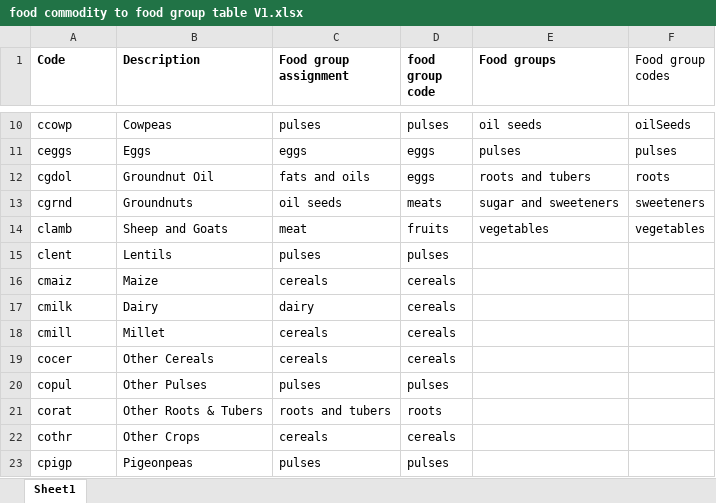
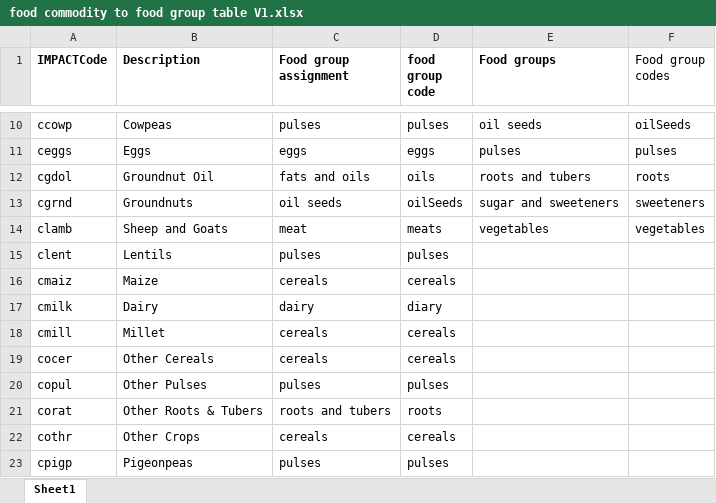
Before and after one commit to GeraldCNelson/nutrientModeling, an Excel workbook: data/food commodity to food group table V1.xlsx, sheet Sheet1, drawn as a sheet; only a part is shown, gaps mark what is left out; values as stored, in another font and other column widths than the file's, no borders; the diff covers the shown part only; the diff names each change by its address in the sheet, - before the commit and + after, or states it on an @@ line.

Commit message:
A wide range of cleanup and fixes for nutrientCalcs. For the xlsx file a fix to the lookup table that had caused misidentification of foods by food group

```diff
--- a/data/food commodity to food group table V1.xlsx (sheet Sheet1)
+++ b/data/food commodity to food group table V1.xlsx (sheet Sheet1)
-A1: Code
+A1: IMPACTCode
-D12 (food group code): eggs
+D12 (food group code): oils
-D13 (food group code): meats
+D13 (food group code): oilSeeds
-D14 (food group code): fruits
+D14 (food group code): meats
-D17 (food group code): cereals
+D17 (food group code): diary
```
Also changed, not shown: 14 edited cells elsewhere in this sheet, formulas that keep their value, 1 other file.
